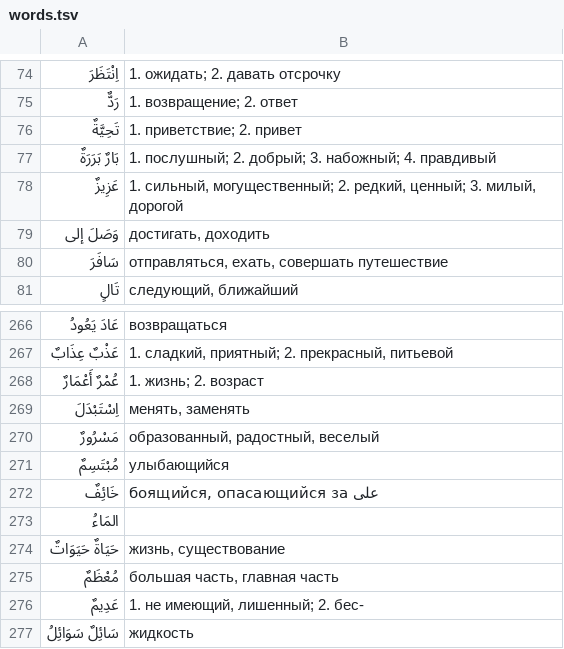
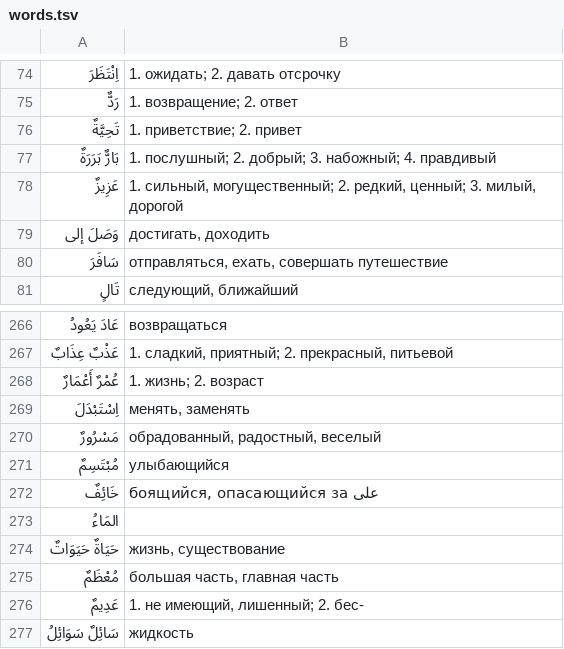
Before and after one commit to ibnrafail/Arabic-Medina-Course, a TSV file: القراءة المستوى الثاني/words.tsv, drawn as a sheet; only a part is shown, gaps mark what is left out; the diff names each change by its address in the sheet, - before the commit and + after, or states it on an @@ line.

Commit message:
Mistakes fixed.

```diff
--- a/القراءة المستوى الثاني/words.tsv
+++ b/القراءة المستوى الثاني/words.tsv
-A77: بَارٌ بَرَرَةٌ
+A77: بَارٌّ بَرَرَةٌ
-B270: образованный, радостный, веселый
+B270: обрадованный, радостный, веселый
```
